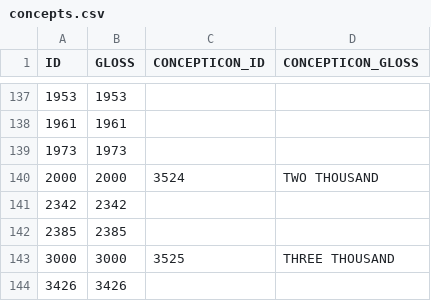
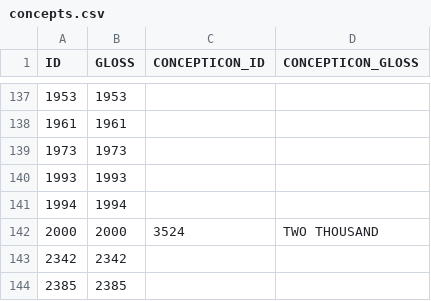
Before and after one commit to numeralbank/barlowpacific, a CSV file: etc/concepts.csv, drawn as a sheet; only a part is shown, gaps mark what is left out; the shorter side is filled out with more unchanged rows; the diff names each change by its address in the sheet, - before the commit and + after, or states it on an @@ line.

Commit message:
Added concepts 1993 and 1994

```diff
--- a/etc/concepts.csv
+++ b/etc/concepts.csv
+row 140: 1993 | 1993
+row 141: 1994 | 1994
```
